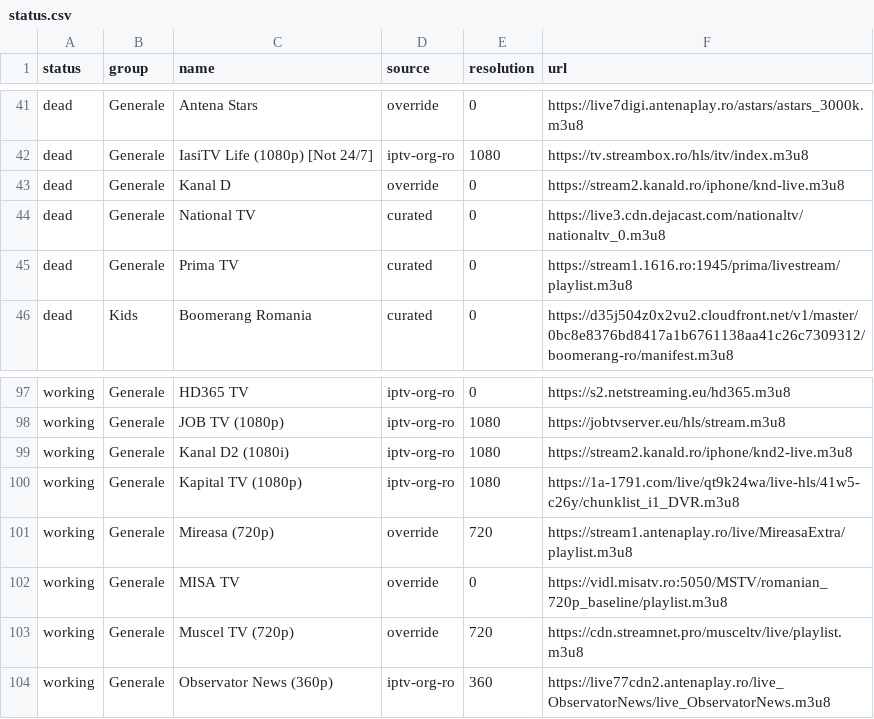
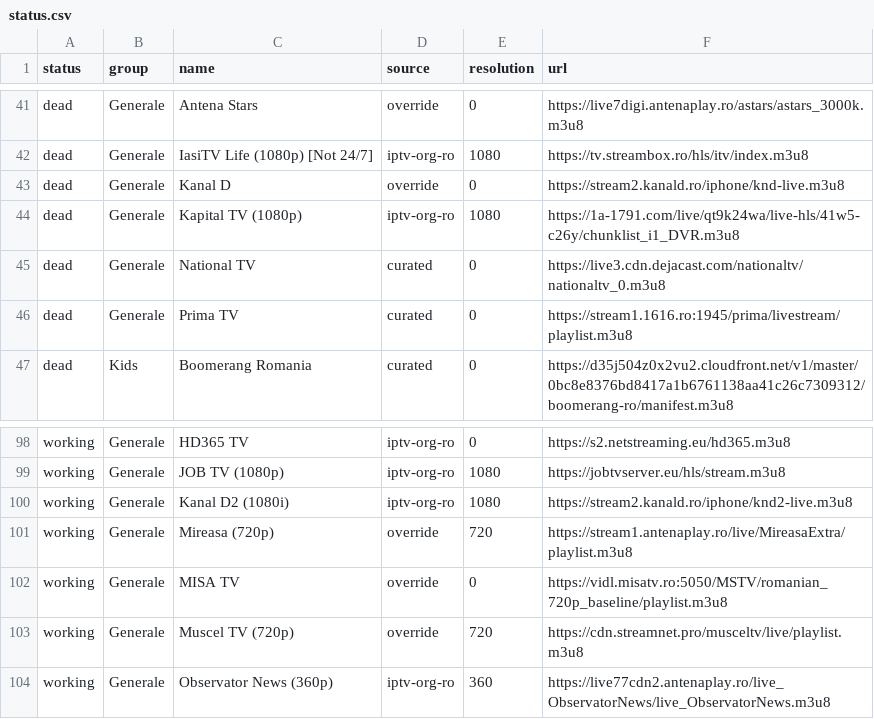
Before and after one commit to carloclim/romania-iptv-list, a CSV file: dist/status.csv, drawn as a sheet; only a part is shown, gaps mark what is left out; removed rows and columns are numbered as before the commit, all else as after; the diff names each change by its address in the sheet, - before the commit and + after, or states it on an @@ line.

```diff
--- a/dist/status.csv
+++ b/dist/status.csv
+row 44: dead | Generale | Kapital TV (1080p) | iptv-org-ro | 1080 | https://1a-1791.com/live/qt9k24wa/live-hls/41w5-c26y/chunklist_i1_DVR.m3u8
-row 100: working | Generale | Kapital TV (1080p) | iptv-org-ro | 1080 | https://1a-1791.com/live/qt9k24wa/live-hls/41w5-c26y/chunklist_i1_DVR.m3u8
```
Also changed, not shown: 11 other files.
